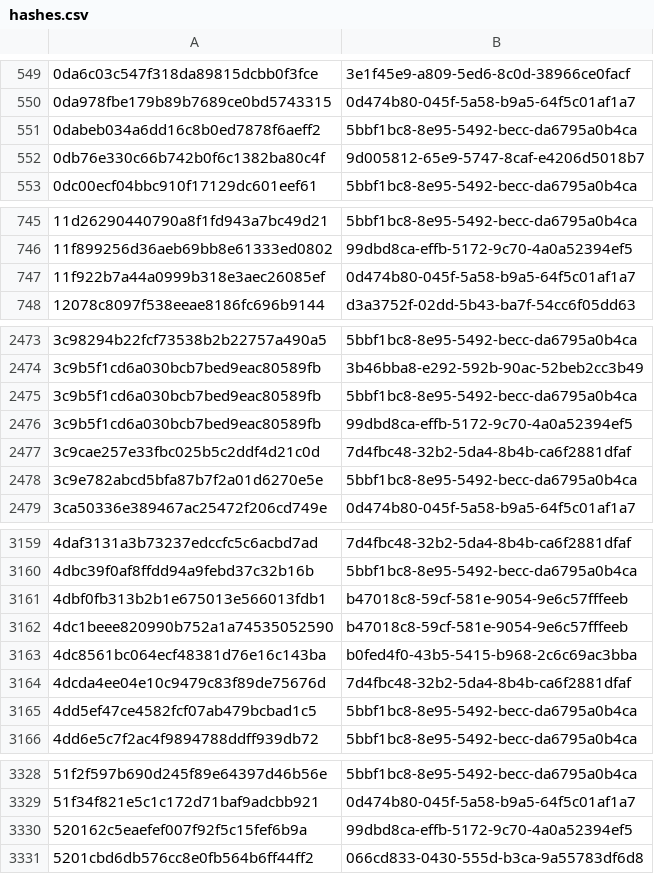
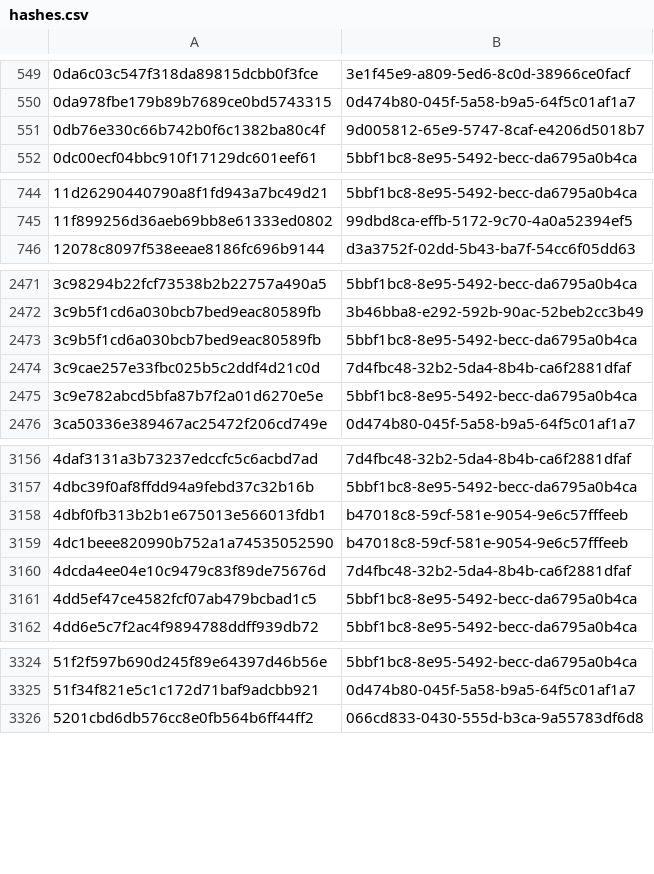
Before and after one commit to AliceGrey/c2magnet-feed, a CSV file: misp/hashes.csv, drawn as a sheet; only a part is shown, gaps mark what is left out; the diff covers the shown part only; the diff names each change by its address in the sheet, - before the commit and + after, or states it on an @@ line.

```diff
--- a/misp/hashes.csv
+++ b/misp/hashes.csv
-row 551: 0dabeb034a6dd16c8b0ed7878f6aeff2 | 5bbf1bc8-8e95-5492-becc-da6795a0b4ca
-row 747: 11f922b7a44a0999b318e3aec26085ef | 0d474b80-045f-5a58-b9a5-64f5c01af1a7
-row 2476: 3c9b5f1cd6a030bcb7bed9eac80589fb | 99dbd8ca-effb-5172-9c70-4a0a52394ef5
-row 3163: 4dc8561bc064ecf48381d76e16c143ba | b0fed4f0-43b5-5415-b968-2c6c69ac3bba
-row 3330: 520162c5eaefef007f92f5c15fef6b9a | 99dbd8ca-effb-5172-9c70-4a0a52394ef5
```
Also changed, not shown: 6 removed rows elsewhere in this file, 35 other files.
